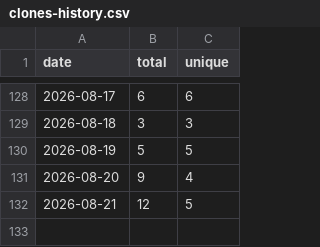
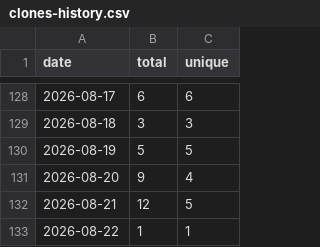
Before and after one commit to sachinkg12/heaplens, a CSV file: traffic/clones-history.csv, drawn as a sheet; only a part is shown, gaps mark what is left out.

```diff
--- a/traffic/clones-history.csv
+++ b/traffic/clones-history.csv
@@ -132 +132,2 @@ date,total,unique
 2026-08-21,12,5
+2026-08-22,1,1
```
Also changed, not shown: traffic/views-history.csv, 6 other files.
